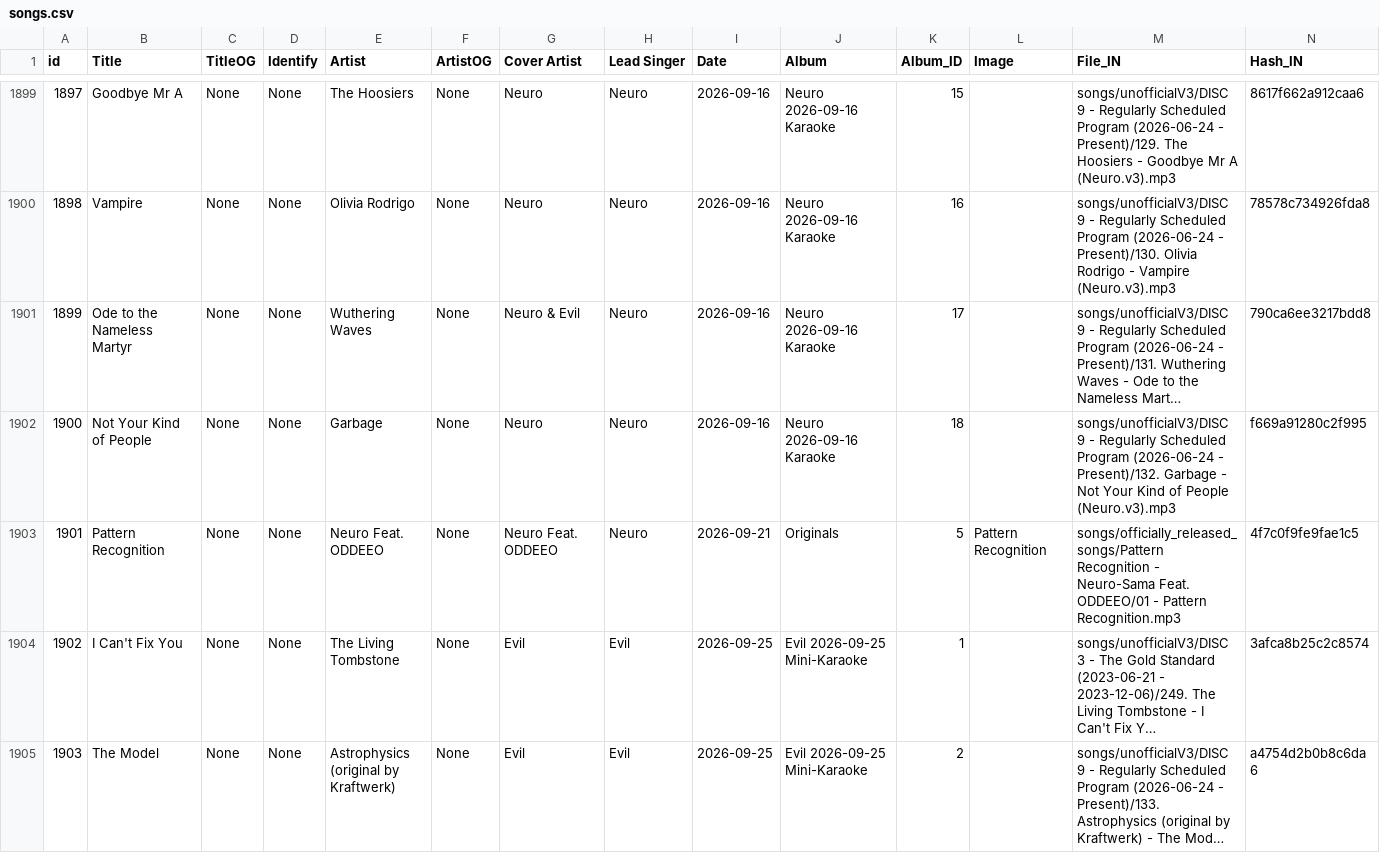
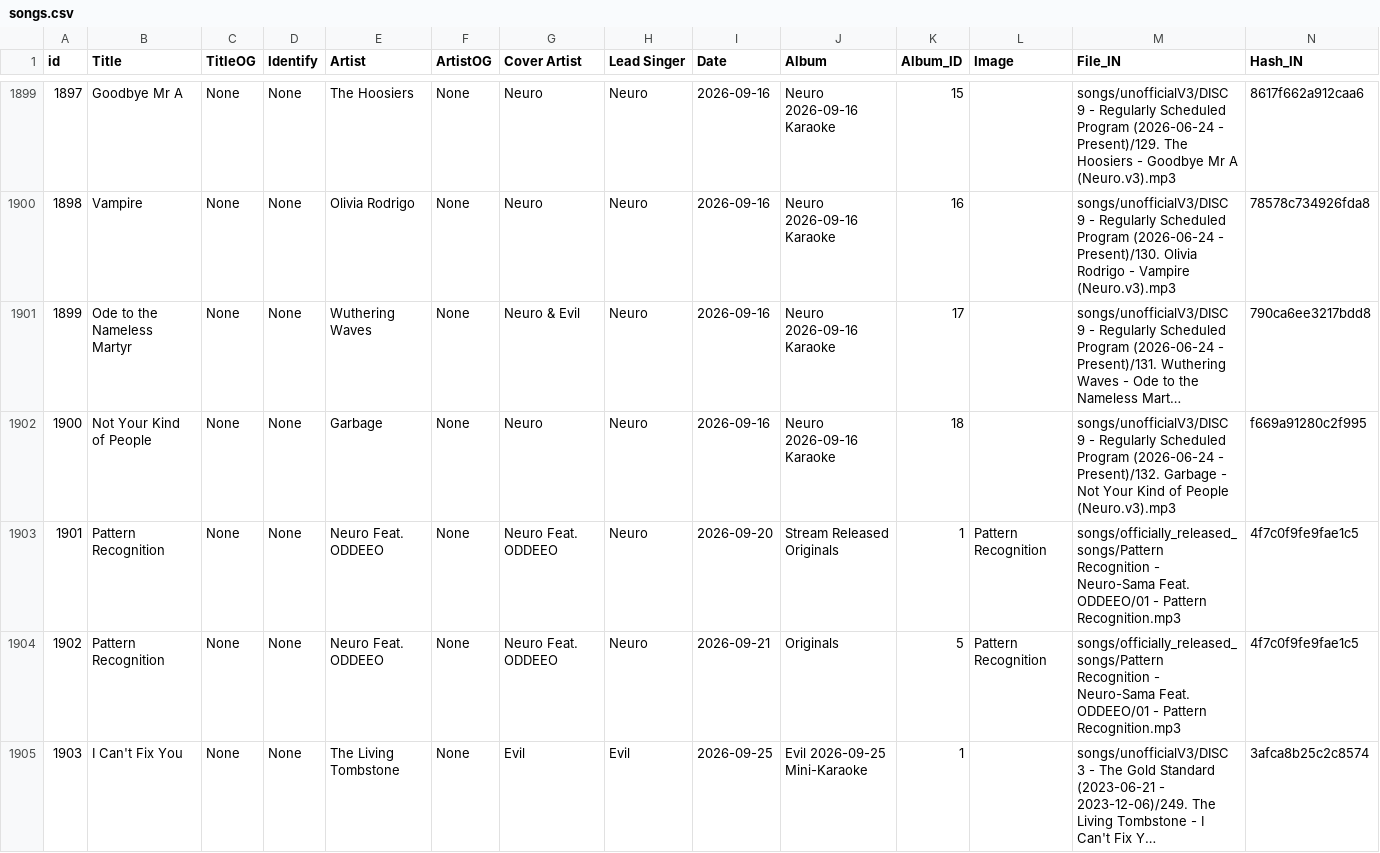
Before and after one commit to Zhe-Vlach-Varon/Neuro-Sings, a CSV file: projects/neuro/data/songs.csv, drawn as a sheet; only a part is shown, gaps mark what is left out; the shorter side is filled out with more unchanged rows; long unchanged cells end in …; addresses are those after the commit; rows hold the shown columns only; the diff covers the shown part only; the diff names each change by its address in the sheet, - before the commit and + after, or states it on an @@ line.

Commit message:
add Stream Released Originals for original songs first shown on streams other than karaoke or subathon streams, with second copy of Pattern Recognition, also update database

```diff
--- a/projects/neuro/data/songs.csv
+++ b/projects/neuro/data/songs.csv
+row 1903: 1901 | Pattern Recognition | None | None | Neuro Feat. ODDEEO | None | Neuro Feat. ODDEEO | Neuro | 2026-09-20 | Stream Released Originals | 1 | Pattern Recognition | songs/officially_released_songs/Pattern Recognition - Neuro-Sama Feat. ODDEEO/01 - Pattern Recognition.mp3 | 4f7c0f9fe9fae1c5
@@ column A (id) renumbered from row 1904 down @@
```
Also changed, not shown: 1 edited cell elsewhere in this file, 2 other files.
